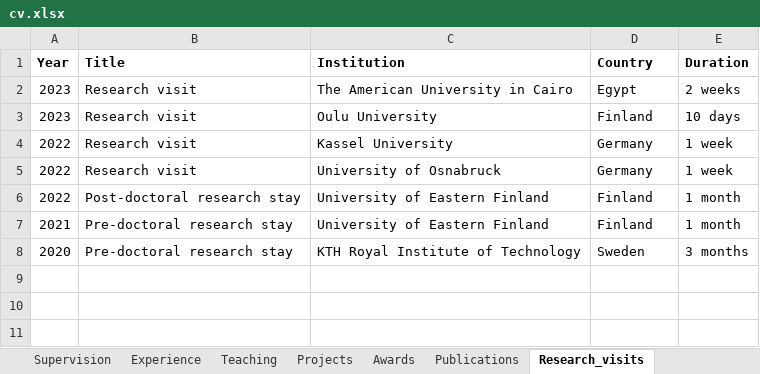
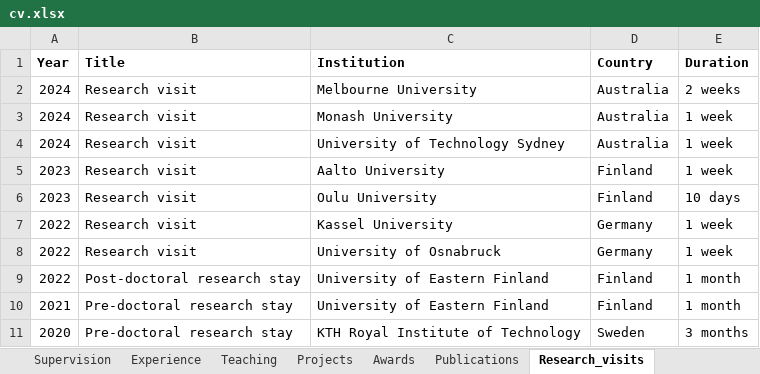
Before and after one commit to sonsoleslp/sonsoleslp.github.io, an Excel workbook: cv.xlsx, sheet Research_visits, drawn as a sheet; values as stored, in another font and other column widths than the file's, no borders; charts and pictures not drawn; addresses are those after the commit; the diff names each change by its address in the sheet, - before the commit and + after, or states it on an @@ line.

```diff
--- a/cv.xlsx (sheet Research_visits)
+++ b/cv.xlsx (sheet Research_visits)
+row 2: 2024 | Research visit | Melbourne University | Australia | 2 weeks
+row 3: 2024 | Research visit | Monash University | Australia | 1 week
+row 4: 2024 | Research visit | University of Technology Sydney | Australia | 1 week
-C5 (Institution): The American University in Cairo
+C5 (Institution): Aalto University
-D5 (Country): Egypt
+D5 (Country): Finland
-E5 (Duration): 2 weeks
+E5 (Duration): 1 week
```
Also changed, not shown: sheet Publications, sheet Projects, sheet Experience, sheet Awards, sheet Research_interests, sheet Other_merits, 3 more sheets, 8 other files.
